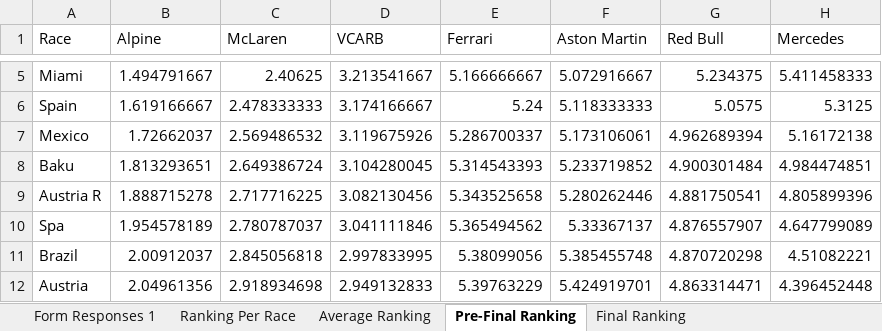
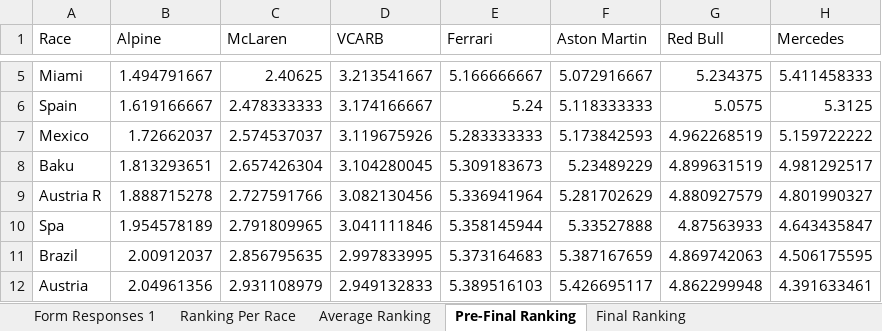
Before and after one commit to PKnowlez/TheAlternativeF1, an Excel workbook: The Alternative F1 Season 4 Power Rankings (Responses).xlsx, sheet Pre-Final Ranking, drawn as a sheet; only a part is shown, gaps mark what is left out; values as stored, in another font and other column widths than the file's, no borders; charts and pictures not drawn; the diff covers the shown part only; the diff names each change by its address in the sheet, - before the commit and + after, or states it on an @@ line.

Commit message:
abu dhabi power Rankings

```diff
--- a/The Alternative F1 Season 4 Power Rankings (Responses).xlsx (sheet Pre-Final Ranking)
+++ b/The Alternative F1 Season 4 Power Rankings (Responses).xlsx (sheet Pre-Final Ranking)
-C7 (McLaren): 2.569486532
+C7 (McLaren): 2.574537037
-E7 (Ferrari): 5.286700337
+E7 (Ferrari): 5.283333333
-F7 (Aston Martin): 5.173106061
+F7 (Aston Martin): 5.173842593
-G7 (Red Bull): 4.962689394
+G7 (Red Bull): 4.962268519
-H7 (Mercedes): 5.16172138
+H7 (Mercedes): 5.159722222
-C8 (McLaren): 2.649386724
+C8 (McLaren): 2.657426304
-E8 (Ferrari): 5.314543393
+E8 (Ferrari): 5.309183673
-F8 (Aston Martin): 5.233719852
+F8 (Aston Martin): 5.23489229
-G8 (Red Bull): 4.900301484
+G8 (Red Bull): 4.899631519
-H8 (Mercedes): 4.984474851
+H8 (Mercedes): 4.981292517
-C9 (McLaren): 2.717716225
+C9 (McLaren): 2.727591766
-E9 (Ferrari): 5.343525658
+E9 (Ferrari): 5.336941964
-F9 (Aston Martin): 5.280262446
+F9 (Aston Martin): 5.281702629
-G9 (Red Bull): 4.881750541
+G9 (Red Bull): 4.880927579
-H9 (Mercedes): 4.805899396
+H9 (Mercedes): 4.801990327
-C10 (McLaren): 2.780787037
+C10 (McLaren): 2.791809965
-E10 (Ferrari): 5.365494562
+E10 (Ferrari): 5.358145944
-F10 (Aston Martin): 5.33367137
+F10 (Aston Martin): 5.33527888
-G10 (Red Bull): 4.876557907
+G10 (Red Bull): 4.87563933
-H10 (Mercedes): 4.647799089
+H10 (Mercedes): 4.643435847
-C11 (McLaren): 2.845056818
+C11 (McLaren): 2.856795635
-E11 (Ferrari): 5.38099056
+E11 (Ferrari): 5.373164683
-F11 (Aston Martin): 5.385455748
+F11 (Aston Martin): 5.387167659
-G11 (Red Bull): 4.870720298
+G11 (Red Bull): 4.869742063
-H11 (Mercedes): 4.51082221
+H11 (Mercedes): 4.506175595
-C12 (McLaren): 2.918934698
+C12 (McLaren): 2.931108979
-E12 (Ferrari): 5.39763229
+E12 (Ferrari): 5.389516103
-F12 (Aston Martin): 5.424919701
+F12 (Aston Martin): 5.426695117
-G12 (Red Bull): 4.863314471
+G12 (Red Bull): 4.862299948
-H12 (Mercedes): 4.396452448
+H12 (Mercedes): 4.391633461
```
Also changed, not shown: 1 added row and 15 edited cells elsewhere in this sheet, sheet Average Ranking, sheet Form Responses 1, sheet Ranking Per Race, sheet Final Ranking, formulas that keep their value, 1 other file.
